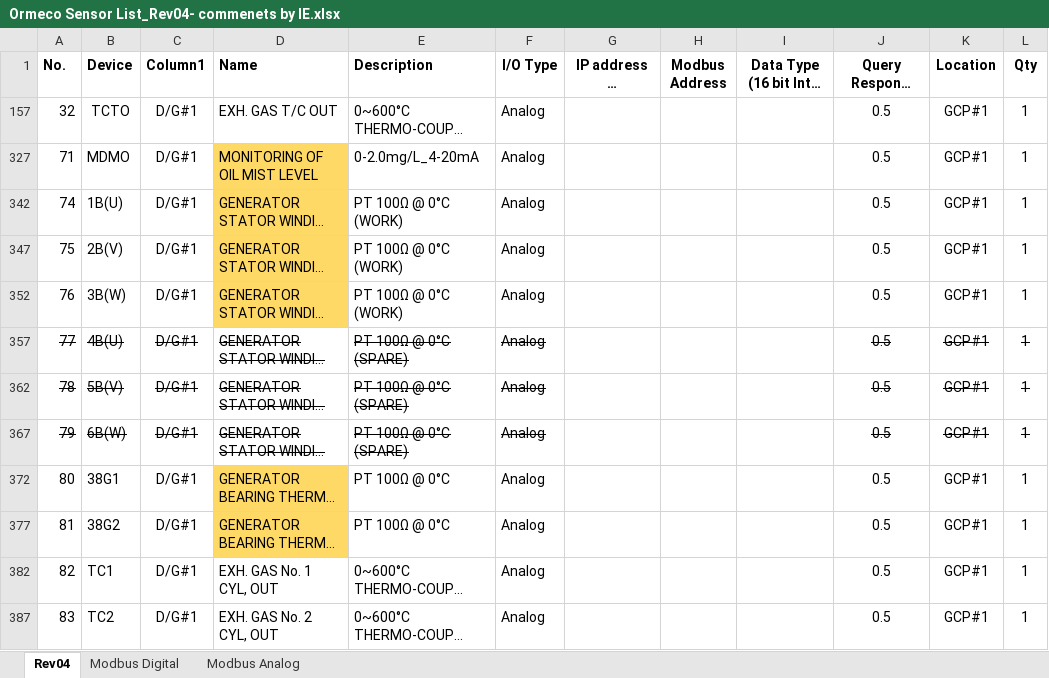
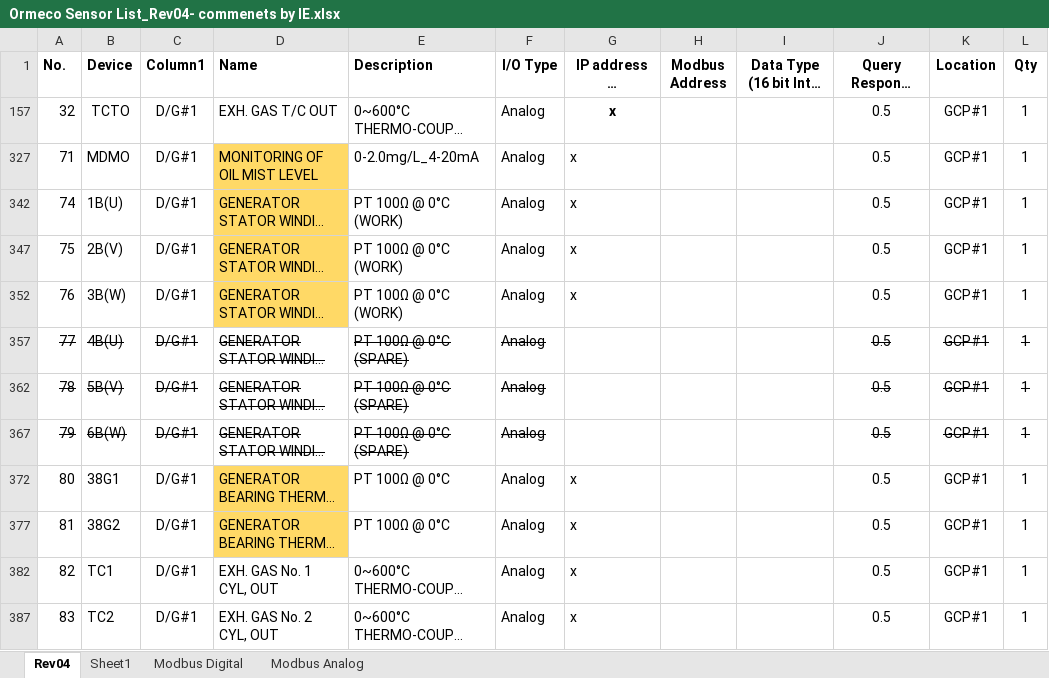
Before and after one commit to QuyenNguyenHP/Ormin_Project, an Excel workbook: Reference_docs/Ormeco Sensor List_Rev04- commenets by IE.xlsx, sheet Rev04, drawn as a sheet; only a part is shown; long unchanged cells end in …; values as stored, in another font and other column widths than the file's, no borders; table styles not drawn; the diff covers the shown part only; the diff names each change by its address in the sheet, - before the commit and + after, or states it on an @@ line.

```diff
--- a/Reference_docs/Ormeco Sensor List_Rev04- commenets by IE.xlsx (sheet Rev04)
+++ b/Reference_docs/Ormeco Sensor List_Rev04- commenets by IE.xlsx (sheet Rev04)
+sheet tab: Sheet1
-G157: (empty)
+G157: x
-G327: (empty)
+G327: x
-G342: (empty)
+G342: x
-G347: (empty)
+G347: x
-G352: (empty)
+G352: x
-G372: (empty)
+G372: x
-G377: (empty)
+G377: x
-G382: (empty)
+G382: x
-G387: (empty)
+G387: x
```
Also changed, not shown: 11 edited cells elsewhere in this sheet, 8 other files.
